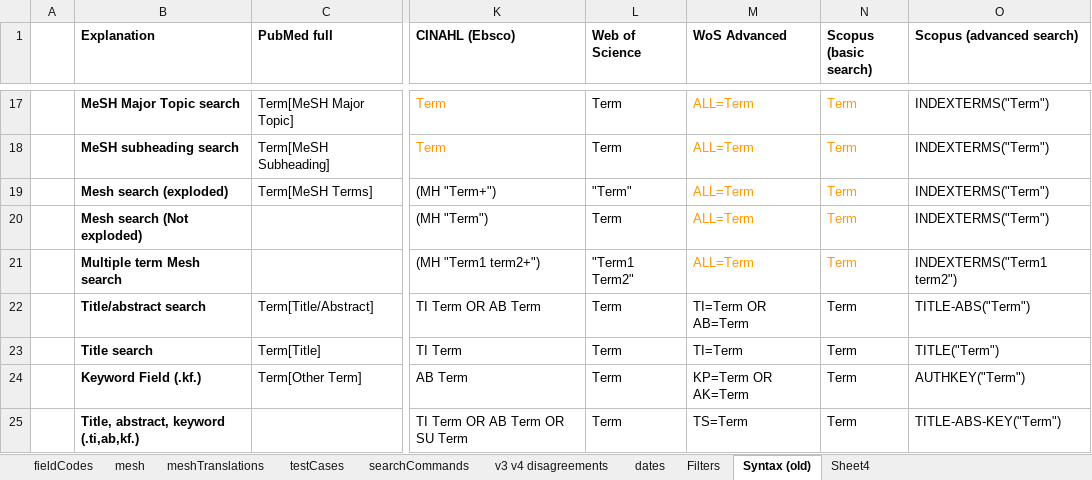
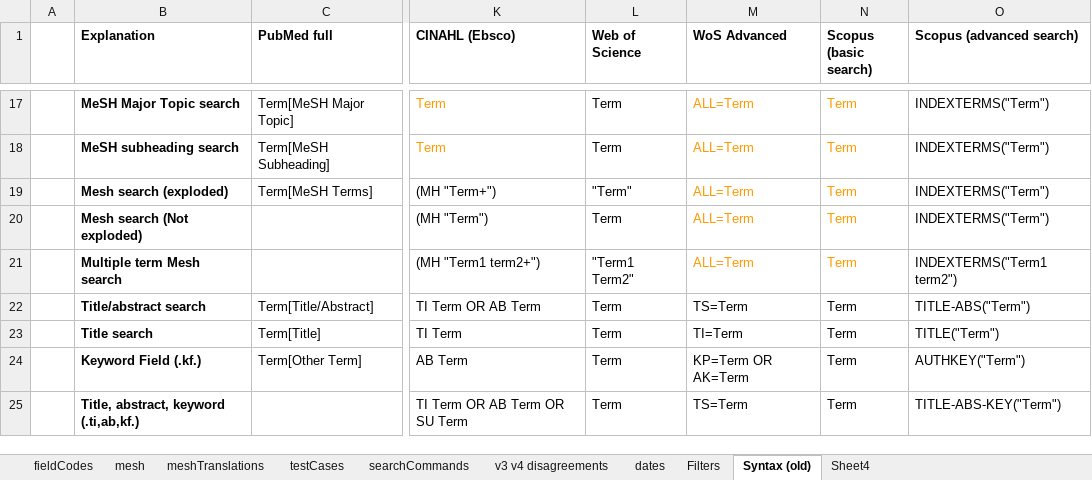
Before and after one commit to IEBH/sra-polyglot, an Excel workbook: data/v4.xlsx, sheet Syntax (old), drawn as a sheet; only a part is shown, gaps mark what is left out; values as stored, in another font and other column widths than the file's, no borders; conditional formats not drawn; the diff names each change by its address in the sheet, - before the commit and + after, or states it on an @@ line.

```diff
--- a/data/v4.xlsx (sheet Syntax (old))
+++ b/data/v4.xlsx (sheet Syntax (old))
-M22 (WoS Advanced): TI=Term OR AB=Term
+M22 (WoS Advanced): TS=Term
```
Also changed, not shown: 2 other files.
